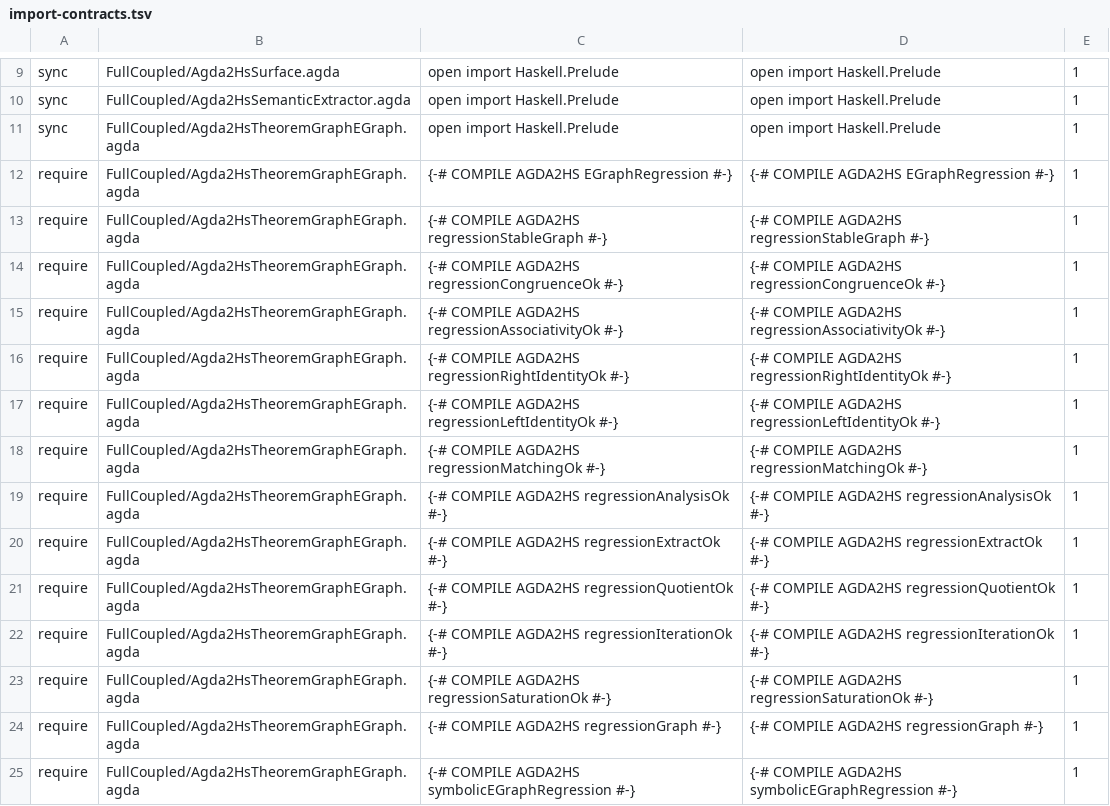
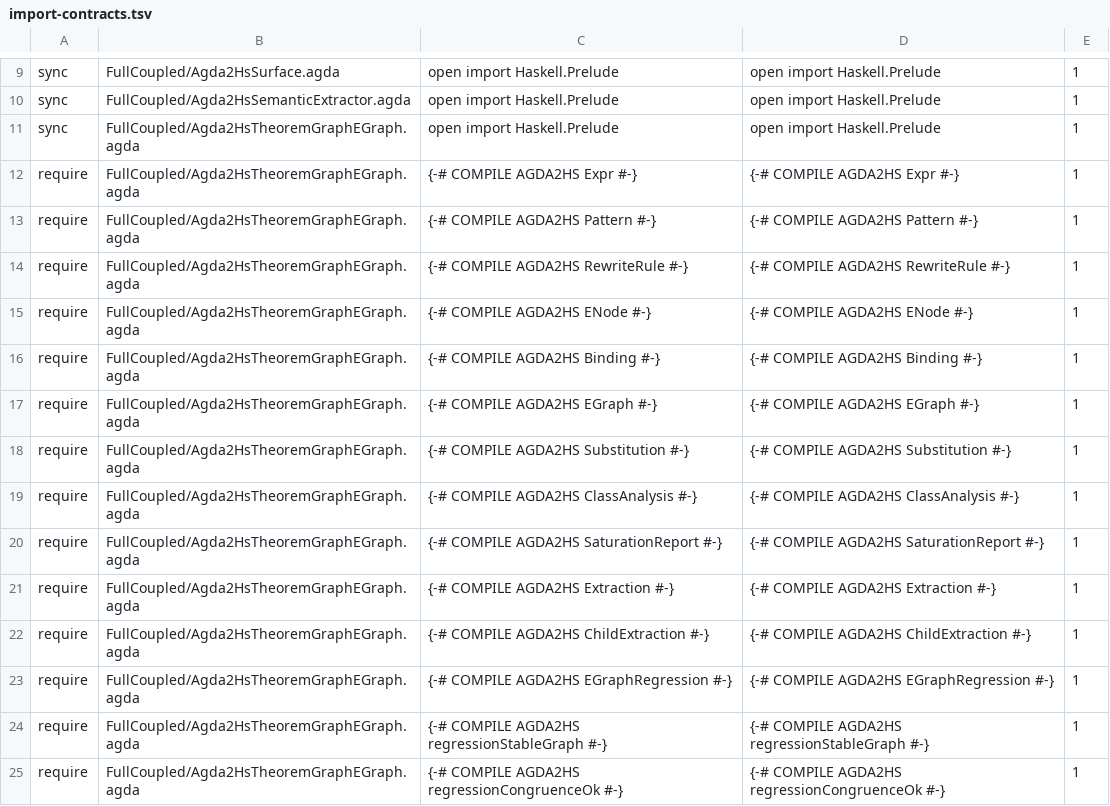
Before and after one commit to JohnChristianD/Deep-Watkins-Monoid-LSTM, a TSV file: .ci/agda/import-contracts.tsv, drawn as a sheet; only a part is shown, gaps mark what is left out; the shorter side is filled out with more unchanged rows.

Commit message:
Guard e-graph data type extraction roots in CI contracts

```diff
--- a/.ci/agda/import-contracts.tsv
+++ b/.ci/agda/import-contracts.tsv
@@ -11,2 +11,13 @@ sync	FullCoupled/Agda2HsSemanticExtractor.agda	open import Haskell.Prelude	open
 sync	FullCoupled/Agda2HsTheoremGraphEGraph.agda	open import Haskell.Prelude	open import Haskell.Prelude	1
+require	FullCoupled/Agda2HsTheoremGraphEGraph.agda	{-# COMPILE AGDA2HS Expr #-}	{-# COMPILE AGDA2HS Expr #-}	1
+require	FullCoupled/Agda2HsTheoremGraphEGraph.agda	{-# COMPILE AGDA2HS Pattern #-}	{-# COMPILE AGDA2HS Pattern #-}	1
+require	FullCoupled/Agda2HsTheoremGraphEGraph.agda	{-# COMPILE AGDA2HS RewriteRule #-}	{-# COMPILE AGDA2HS RewriteRule #-}	1
+require	FullCoupled/Agda2HsTheoremGraphEGraph.agda	{-# COMPILE AGDA2HS ENode #-}	{-# COMPILE AGDA2HS ENode #-}	1
+require	FullCoupled/Agda2HsTheoremGraphEGraph.agda	{-# COMPILE AGDA2HS Binding #-}	{-# COMPILE AGDA2HS Binding #-}	1
+require	FullCoupled/Agda2HsTheoremGraphEGraph.agda	{-# COMPILE AGDA2HS EGraph #-}	{-# COMPILE AGDA2HS EGraph #-}	1
+require	FullCoupled/Agda2HsTheoremGraphEGraph.agda	{-# COMPILE AGDA2HS Substitution #-}	{-# COMPILE AGDA2HS Substitution #-}	1
+require	FullCoupled/Agda2HsTheoremGraphEGraph.agda	{-# COMPILE AGDA2HS ClassAnalysis #-}	{-# COMPILE AGDA2HS ClassAnalysis #-}	1
+require	FullCoupled/Agda2HsTheoremGraphEGraph.agda	{-# COMPILE AGDA2HS SaturationReport #-}	{-# COMPILE AGDA2HS SaturationReport #-}	1
+require	FullCoupled/Agda2HsTheoremGraphEGraph.agda	{-# COMPILE AGDA2HS Extraction #-}	{-# COMPILE AGDA2HS Extraction #-}	1
+require	FullCoupled/Agda2HsTheoremGraphEGraph.agda	{-# COMPILE AGDA2HS ChildExtraction #-}	{-# COMPILE AGDA2HS ChildExtraction #-}	1
 require	FullCoupled/Agda2HsTheoremGraphEGraph.agda	{-# COMPILE AGDA2HS EGraphRegression #-}	{-# COMPILE AGDA2HS EGraphRegression #-}	1
```
